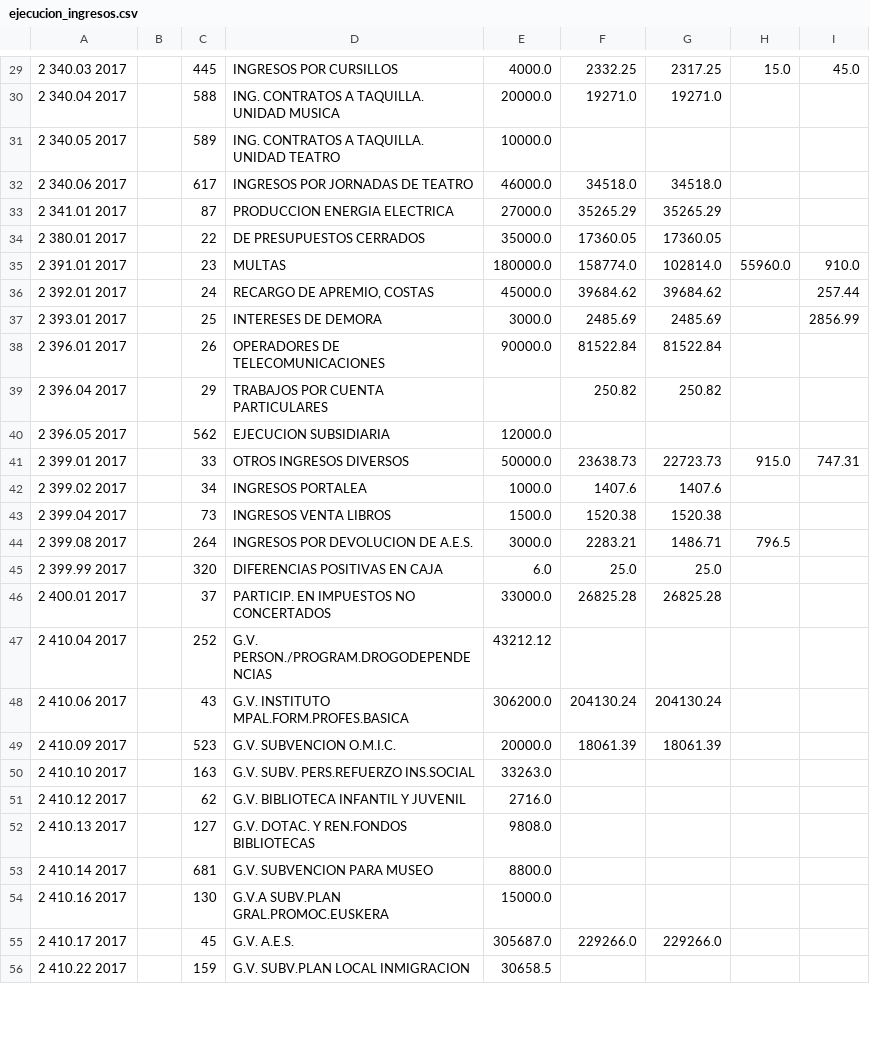
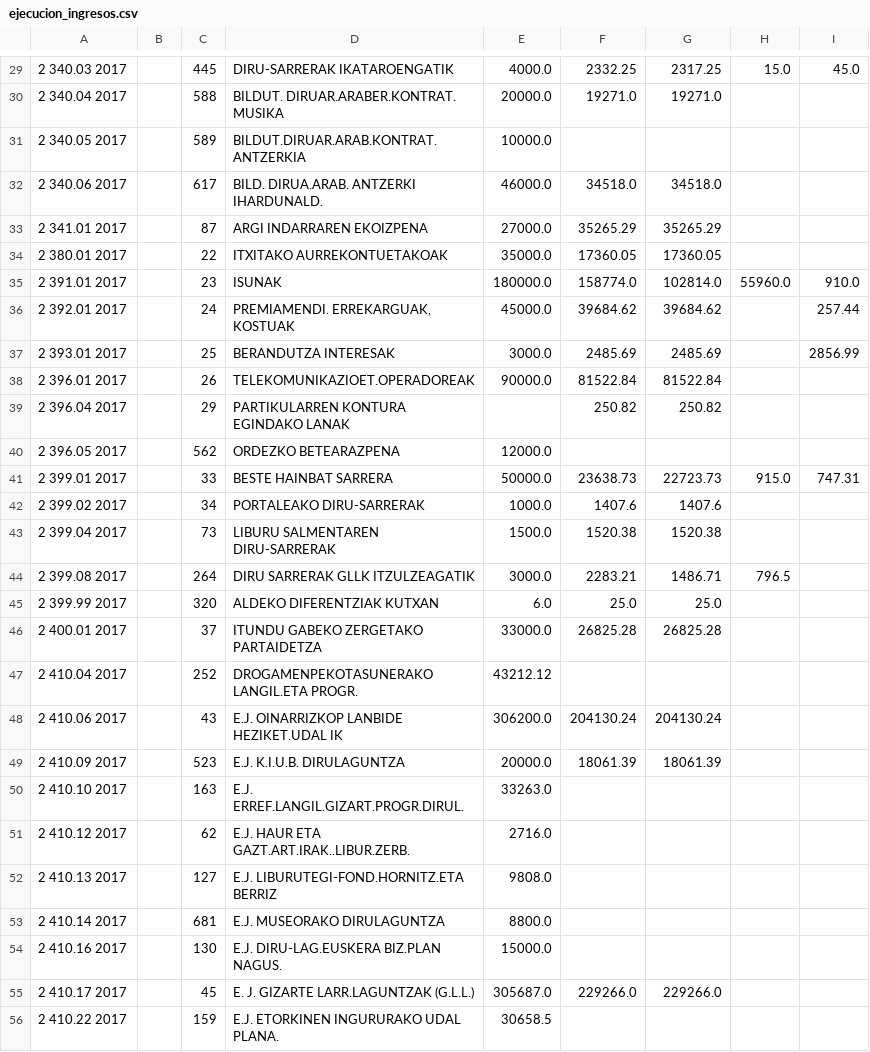
Before and after one commit to civio/presupuesto-eibar, a CSV file: data/eu/municipio/2017/ejecucion_ingresos.csv, drawn as a sheet; only a part is shown, gaps mark what is left out; the diff covers the shown part only.

```diff
--- a/data/eu/municipio/2017/ejecucion_ingresos.csv
+++ b/data/eu/municipio/2017/ejecucion_ingresos.csv
@@ -29,28 +29,28 @@
-2 340.03 2017,,445,INGRESOS POR CURSILLOS,4000.0,2332.25,2317.25,15.0,45.0
-2 340.04 2017,,588,ING. CONTRATOS A TAQUILLA. UNIDAD MUSICA,20000.0,19271.0,19271.0,,
-2 340.05 2017,,589,ING. CONTRATOS A TAQUILLA. UNIDAD TEATRO,10000.0,,,,
-2 340.06 2017,,617,INGRESOS POR JORNADAS DE TEATRO,46000.0,34518.0,34518.0,,
-2 341.01 2017,,87,PRODUCCION ENERGIA ELECTRICA,27000.0,35265.29,35265.29,,
-2 380.01 2017,,22,DE PRESUPUESTOS CERRADOS,35000.0,17360.05,17360.05,,
-2 391.01 2017,,23,MULTAS,180000.0,158774.0,102814.0,55960.0,910.0
-2 392.01 2017,,24,"RECARGO DE APREMIO, COSTAS",45000.0,39684.62,39684.62,,257.44
-2 393.01 2017,,25,INTERESES DE DEMORA,3000.0,2485.69,2485.69,,2856.99
-2 396.01 2017,,26,OPERADORES DE TELECOMUNICACIONES,90000.0,81522.84,81522.84,,
-2 396.04 2017,,29,TRABAJOS POR CUENTA PARTICULARES,,250.82,250.82,,
-2 396.05 2017,,562,EJECUCION SUBSIDIARIA,12000.0,,,,
-2 399.01 2017,,33,OTROS INGRESOS DIVERSOS,50000.0,23638.73,22723.73,915.0,747.31
-2 399.02 2017,,34,INGRESOS PORTALEA,1000.0,1407.6,1407.6,,
-2 399.04 2017,,73,INGRESOS VENTA LIBROS,1500.0,1520.38,1520.38,,
-2 399.08 2017,,264,INGRESOS POR DEVOLUCION DE A.E.S.,3000.0,2283.21,1486.71,796.5,
-2 399.99 2017,,320,DIFERENCIAS POSITIVAS EN CAJA,6.0,25.0,25.0,,
-2 400.01 2017,,37,PARTICIP. EN IMPUESTOS NO CONCERTADOS,33000.0,26825.28,26825.28,,
-2 410.04 2017,,252,G.V. PERSON./PROGRAM.DROGODEPENDENCIAS,43212.12,,,,
-2 410.06 2017,,43,G.V. INSTITUTO MPAL.FORM.PROFES.BASICA,306200.0,204130.24,204130.24,,
-2 410.09 2017,,523,G.V. SUBVENCION O.M.I.C.,20000.0,18061.39,18061.39,,
-2 410.10 2017,,163,G.V. SUBV. PERS.REFUERZO INS.SOCIAL,33263.0,,,,
-2 410.12 2017,,62,G.V. BIBLIOTECA INFANTIL Y JUVENIL,2716.0,,,,
-2 410.13 2017,,127,G.V. DOTAC. Y REN.FONDOS BIBLIOTECAS,9808.0,,,,
-2 410.14 2017,,681,G.V. SUBVENCION PARA MUSEO,8800.0,,,,
-2 410.16 2017,,130,G.V.A SUBV.PLAN GRAL.PROMOC.EUSKERA,15000.0,,,,
-2 410.17 2017,,45,G.V.  A.E.S.,305687.0,229266.0,229266.0,,
-2 410.22 2017,,159,G.V. SUBV.PLAN LOCAL INMIGRACION,30658.5,,,,
+2 340.03 2017,,445,DIRU-SARRERAK IKATAROENGATIK,4000.0,2332.25,2317.25,15.0,45.0
+2 340.04 2017,,588,BILDUT. DIRUAR.ARABER.KONTRAT. MUSIKA,20000.0,19271.0,19271.0,,
+2 340.05 2017,,589,BILDUT.DIRUAR.ARAB.KONTRAT. ANTZERKIA,10000.0,,,,
+2 340.06 2017,,617,BILD. DIRUA.ARAB. ANTZERKI IHARDUNALD.,46000.0,34518.0,34518.0,,
+2 341.01 2017,,87,ARGI INDARRAREN EKOIZPENA,27000.0,35265.29,35265.29,,
+2 380.01 2017,,22,ITXITAKO AURREKONTUETAKOAK,35000.0,17360.05,17360.05,,
+2 391.01 2017,,23,ISUNAK,180000.0,158774.0,102814.0,55960.0,910.0
+2 392.01 2017,,24,"PREMIAMENDI. ERREKARGUAK, KOSTUAK",45000.0,39684.62,39684.62,,257.44
+2 393.01 2017,,25,BERANDUTZA INTERESAK,3000.0,2485.69,2485.69,,2856.99
+2 396.01 2017,,26,TELEKOMUNIKAZIOET.OPERADOREAK,90000.0,81522.84,81522.84,,
+2 396.04 2017,,29,PARTIKULARREN KONTURA EGINDAKO LANAK,,250.82,250.82,,
+2 396.05 2017,,562,ORDEZKO BETEARAZPENA,12000.0,,,,
+2 399.01 2017,,33,BESTE HAINBAT SARRERA,50000.0,23638.73,22723.73,915.0,747.31
+2 399.02 2017,,34,PORTALEAKO DIRU-SARRERAK,1000.0,1407.6,1407.6,,
+2 399.04 2017,,73,LIBURU SALMENTAREN DIRU-SARRERAK,1500.0,1520.38,1520.38,,
+2 399.08 2017,,264,DIRU SARRERAK GLLK ITZULZEAGATIK,3000.0,2283.21,1486.71,796.5,
+2 399.99 2017,,320,ALDEKO DIFERENTZIAK KUTXAN,6.0,25.0,25.0,,
+2 400.01 2017,,37,ITUNDU GABEKO ZERGETAKO PARTAIDETZA,33000.0,26825.28,26825.28,,
+2 410.04 2017,,252,DROGAMENPEKOTASUNERAKO LANGIL.ETA PROGR.,43212.12,,,,
+2 410.06 2017,,43,E.J. OINARRIZKOP LANBIDE HEZIKET.UDAL IK,306200.0,204130.24,204130.24,,
+2 410.09 2017,,523,E.J. K.I.U.B. DIRULAGUNTZA,20000.0,18061.39,18061.39,,
+2 410.10 2017,,163,E.J. ERREF.LANGIL.GIZART.PROGR.DIRUL.,33263.0,,,,
+2 410.12 2017,,62,E.J. HAUR ETA GAZT.ART.IRAK..LIBUR.ZERB.,2716.0,,,,
+2 410.13 2017,,127,E.J. LIBURUTEGI-FOND.HORNITZ.ETA BERRIZ,9808.0,,,,
+2 410.14 2017,,681,E.J. MUSEORAKO DIRULAGUNTZA,8800.0,,,,
+2 410.16 2017,,130,E.J. DIRU-LAG.EUSKERA BIZ.PLAN NAGUS.,15000.0,,,,
+2 410.17 2017,,45,E. J.  GIZARTE LARR.LAGUNTZAK (G.L.L.),305687.0,229266.0,229266.0,,
+2 410.22 2017,,159,E.J. ETORKINEN INGURURAKO UDAL PLANA.,30658.5,,,,
```
Also changed, not shown: 86 edited cells elsewhere in this file, data/eu/municipio/2017/ejecucion_gastos.csv, data/eu/municipio/2017/gastos.csv, 1 other file.
